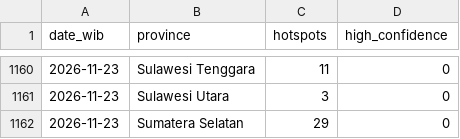
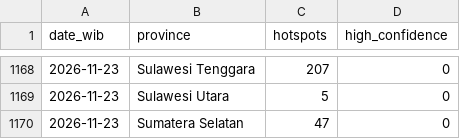
Before and after one commit to Din131/indonesia-haze-monitor, a CSV file: data/hotspots_daily_by_province.csv, drawn as a sheet; only a part is shown, gaps mark what is left out; the diff covers the shown part only.

```diff
--- a/data/hotspots_daily_by_province.csv
+++ b/data/hotspots_daily_by_province.csv
@@ -1160,3 +1168,3 @@ date_wib,province,hotspots,high_confidence
-2026-11-23,Sulawesi Tenggara,11,0
-2026-11-23,Sulawesi Utara,3,0
-2026-11-23,Sumatera Selatan,29,0
+2026-11-23,Sulawesi Tenggara,207,0
+2026-11-23,Sulawesi Utara,5,0
+2026-11-23,Sumatera Selatan,47,0
```
Also changed, not shown: 8 added rows and 18 edited cells elsewhere in this file, data/air_quality_hourly.csv, data/run_log.csv, 6 other files.
